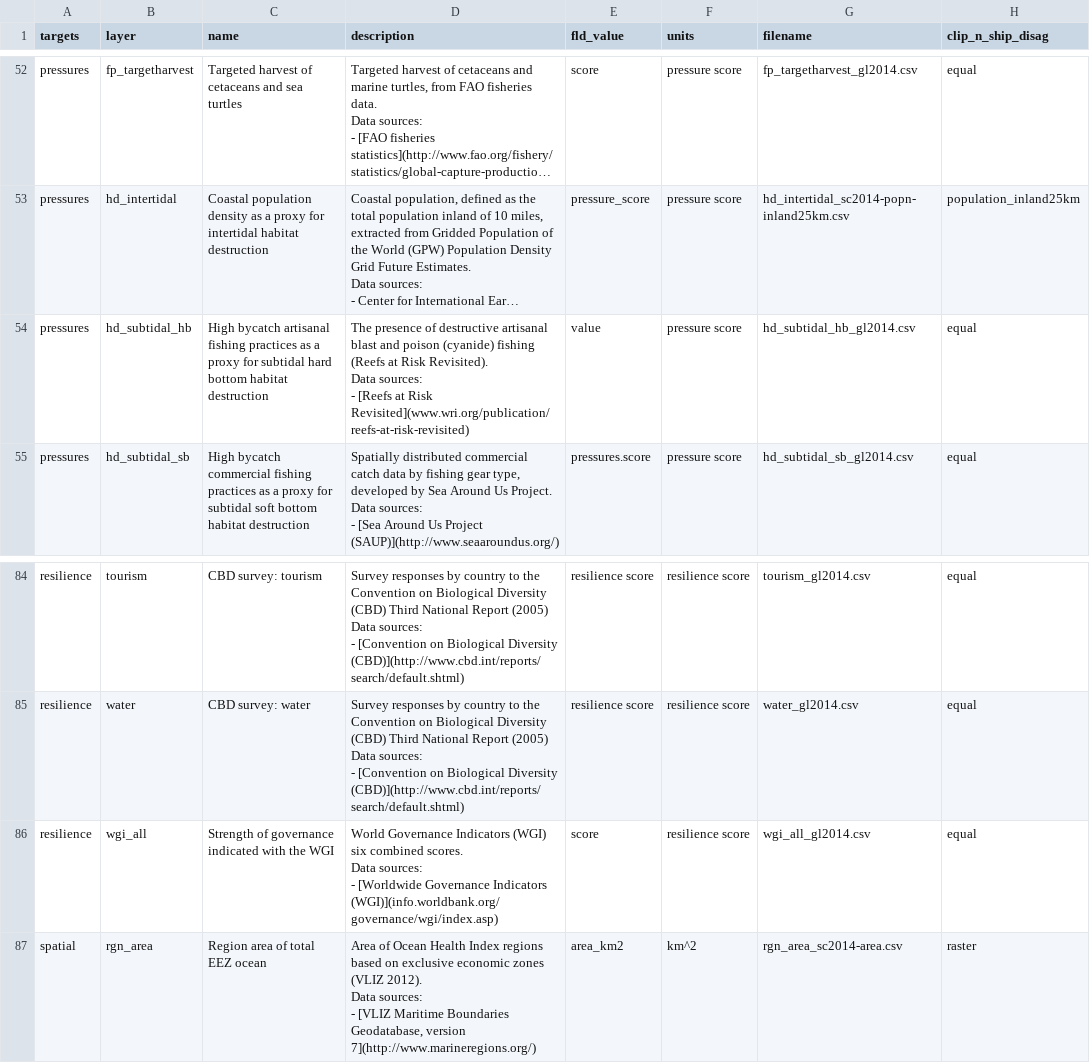
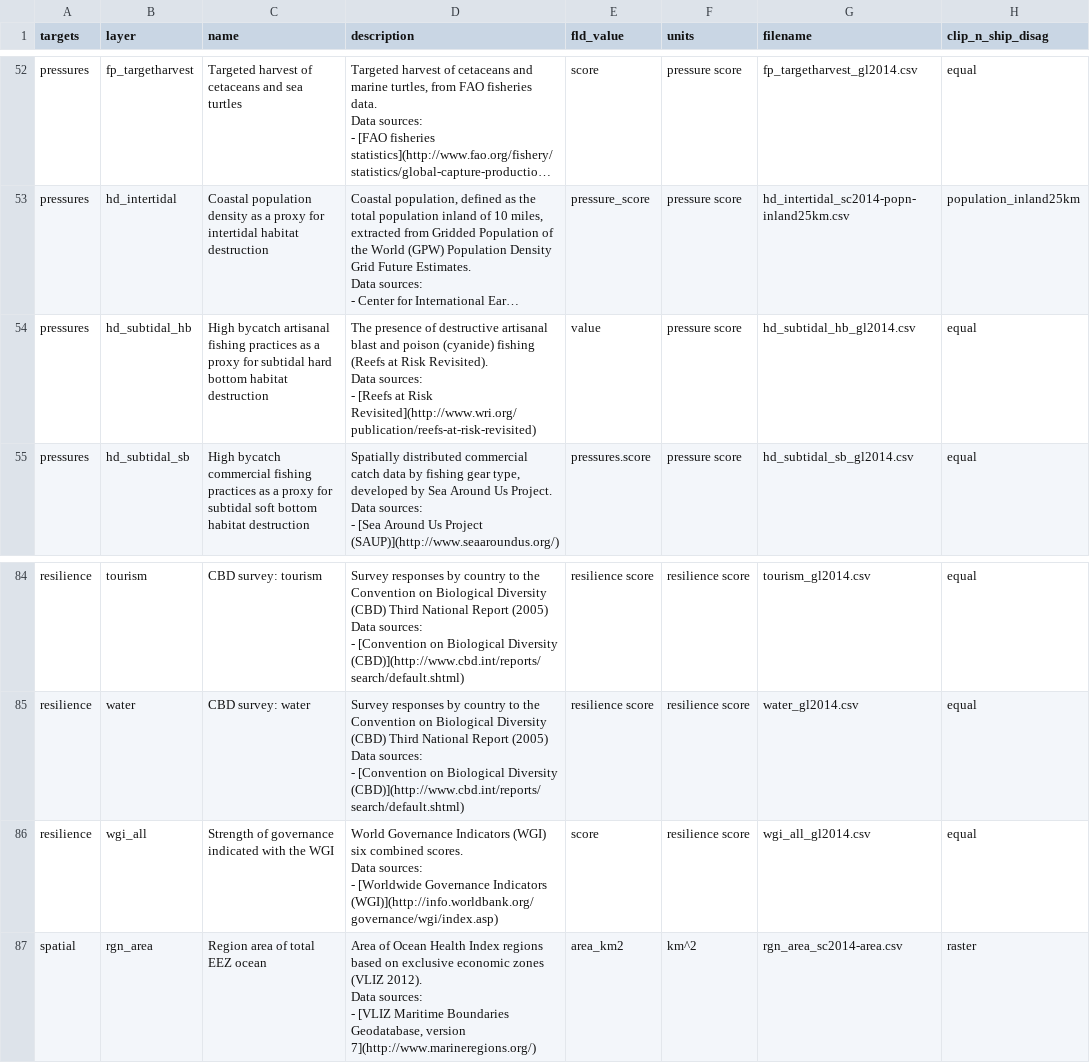
Before and after one commit to OHI-Science/lva, a CSV file: subcountry2014/layers.csv, drawn as a sheet; only a part is shown, gaps mark what is left out; long unchanged cells end in …; the diff covers the shown part only; the diff names each change by its address in the sheet, - before the commit and + after, or states it on an @@ line.

```diff
--- a/subcountry2014/layers.csv
+++ b/subcountry2014/layers.csv
-D54 (description): …at Risk Revisited](www.wri.org/publication/reefs-at-risk-revisited)
+D54 (description): …at Risk Revisited](http://www.wri.org/publication/reefs-at-risk-revisited)
-D86 (description): …Governance Indicators (WGI)](info.worldbank.org/governance/wgi/index.asp)
+D86 (description): …Governance Indicators (WGI)](http://info.worldbank.org/governance/wgi/index.asp)
```
Also changed, not shown: 7 edited cells elsewhere in this file, subcountry2014/layers-empty_swapping-global-mean.csv, subcountry2014/tmp/layers_gl2014.csv, 1 other file.
